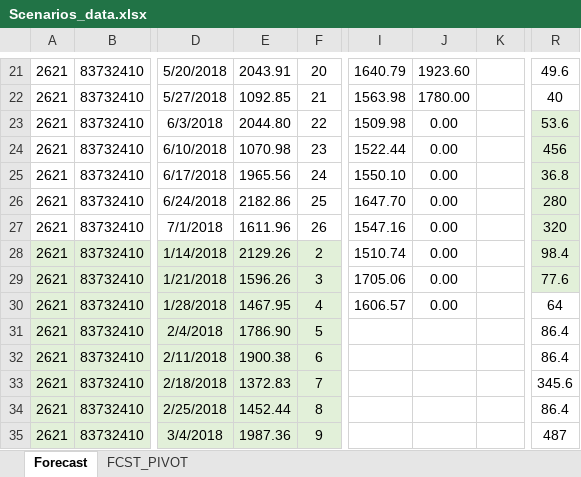
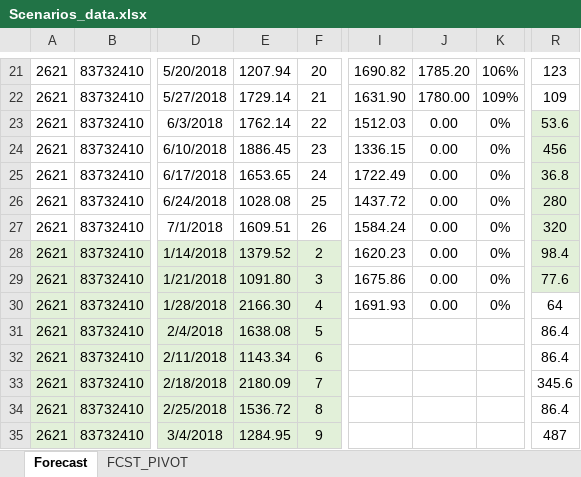
Before and after one commit to krzychuz/ReplenishMe, an Excel workbook: import_data/Scenarios_data.xlsx, sheet Forecast, drawn as a sheet; only a part is shown, gaps mark what is left out; values as stored, in another font and other column widths than the file's, no borders; the diff covers the shown part only; the diff names each change by its address in the sheet, - before the commit and + after, or states it on an @@ line.

```diff
--- a/import_data/Scenarios_data.xlsx (sheet Forecast)
+++ b/import_data/Scenarios_data.xlsx (sheet Forecast)
-E21: 2043.91
+E21: 1207.94
-I21: 1640.79
+I21: 1690.82
-J21: 1923.60
+J21: 1785.20
-K21: (empty)
+K21: 106%
-R21: 49.6
+R21: 123
-E22: 1092.85
+E22: 1729.14
-I22: 1563.98
+I22: 1631.90
-K22: (empty)
+K22: 109%
-R22: 40
+R22: 109
-E23: 2044.80
+E23: 1762.14
-I23: 1509.98
+I23: 1512.03
-K23:K30: (empty)
+K23:K30: 0%
-E24: 1070.98
+E24: 1886.45
-I24: 1522.44
+I24: 1336.15
-E25: 1965.56
+E25: 1653.65
-I25: 1550.10
+I25: 1722.49
-E26: 2182.86
+E26: 1028.08
-I26: 1647.70
+I26: 1437.72
-E27: 1611.96
+E27: 1609.51
-I27: 1547.16
+I27: 1584.24
-E28: 2129.26
+E28: 1379.52
-I28: 1510.74
+I28: 1620.23
-E29: 1596.26
+E29: 1091.80
-I29: 1705.06
+I29: 1675.86
-E30: 1467.95
+E30: 2166.30
-I30: 1606.57
+I30: 1691.93
-E31: 1786.90
+E31: 1638.08
-E32: 1900.38
+E32: 1143.34
-E33: 1372.83
+E33: 2180.09
-E34: 1452.44
+E34: 1536.72
-E35: 1987.36
+E35: 1284.95
```
Also changed, not shown: 331 edited cells and cell formats elsewhere in this sheet, 36 other files.
